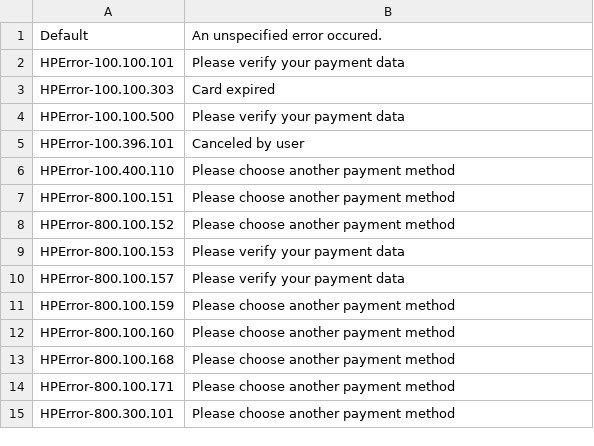
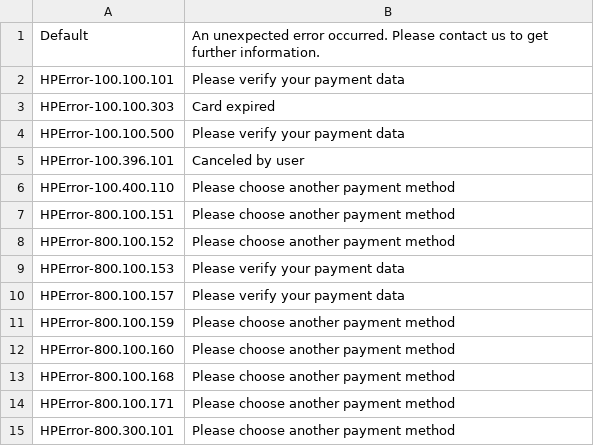
Before and after one commit to heidelpay/php-message-code-mapper, a CSV file: lib/locales/en_US.csv, drawn as a sheet.

```diff
--- a/lib/locales/en_US.csv
+++ b/lib/locales/en_US.csv
@@ -1,2 +1,2 @@
-"Default","An unspecified error occured."
+"Default","An unexpected error occurred. Please contact us to get further information."
 "HPError-100.100.101","Please verify your payment data"
```
Also changed, not shown: lib/locales/de_DE.csv, 2 other files.
